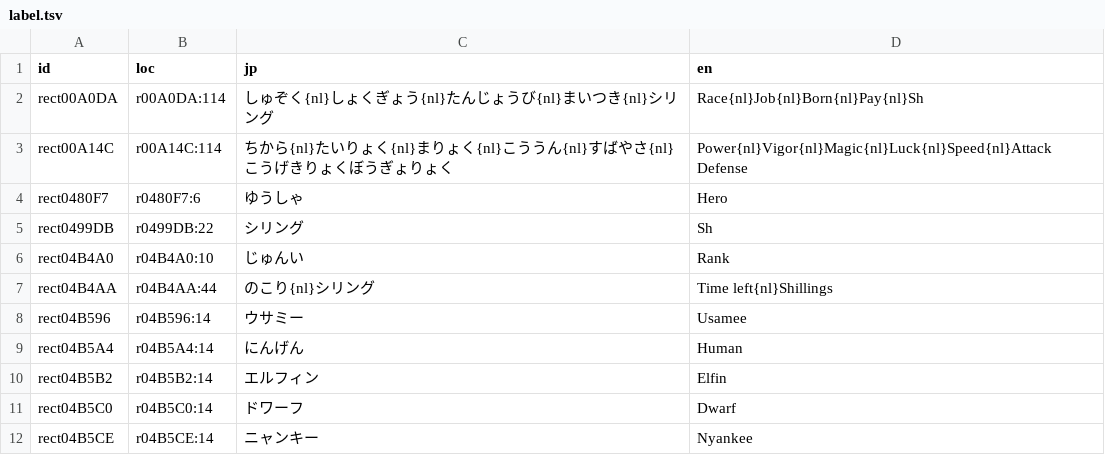
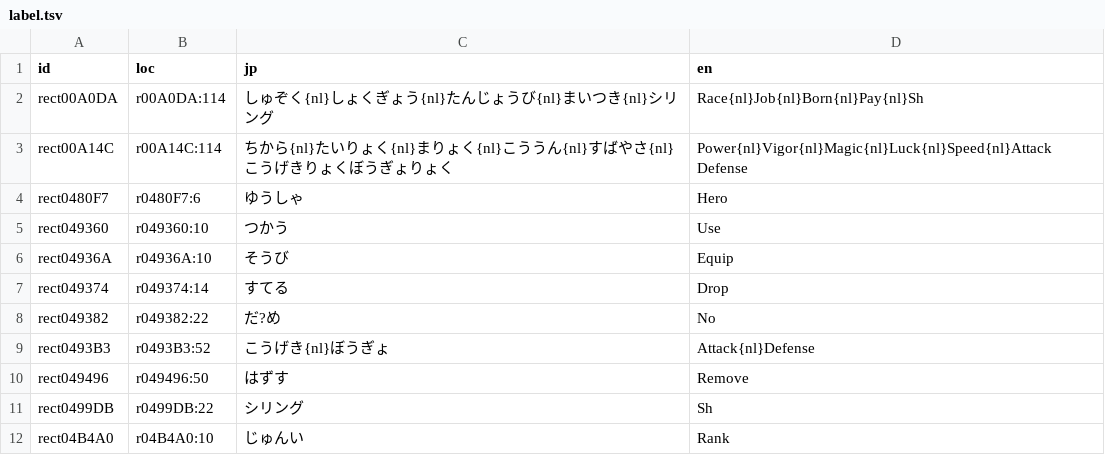
Before and after one commit to minhnhattonthat/tadaima-yuusha-boshuuchuu-okawari-en, a TSV file: script/label.tsv, drawn as a sheet; only a part is shown; the shorter side is filled out with more unchanged rows; the diff names each change by its address in the sheet, - before the commit and + after, or states it on an @@ line.

```diff
--- a/script/label.tsv
+++ b/script/label.tsv
+row 5: rect049360 | r049360:10 | つかう | Use
+row 6: rect04936A | r04936A:10 | そうび | Equip
+row 7: rect049374 | r049374:14 | すてる | Drop
+row 8: rect049382 | r049382:22 | だ?め | No
+row 9: rect0493B3 | r0493B3:52 | こうげき{nl}ぼうぎょ | Attack{nl}Defense
+row 10: rect049496 | r049496:50 | はずす | Remove
```
Also changed, not shown: 6 other files.
